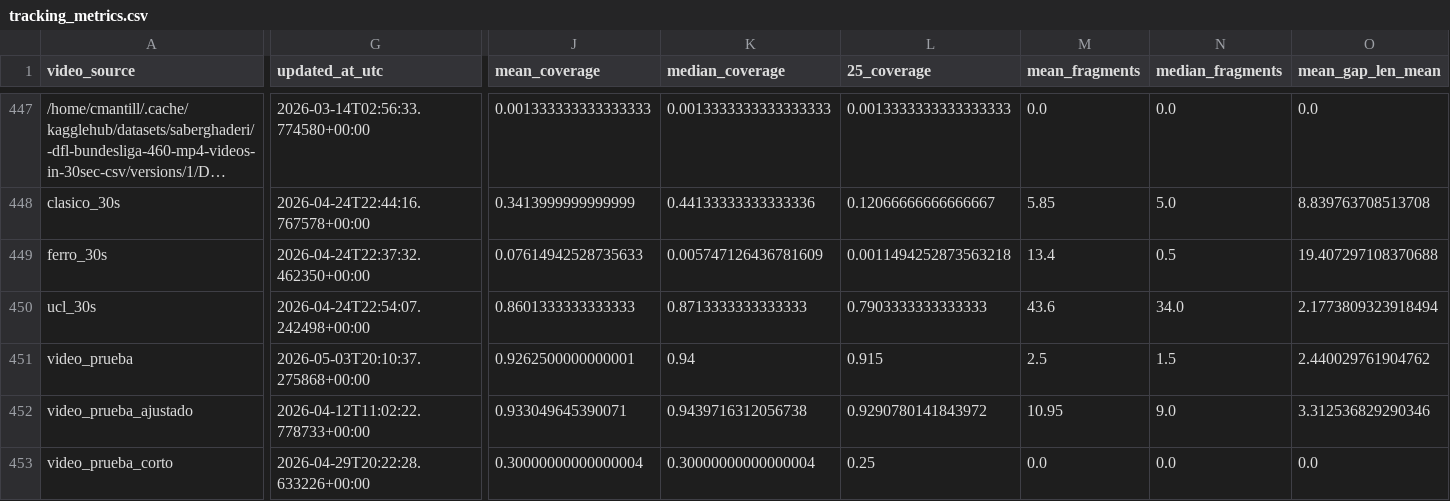
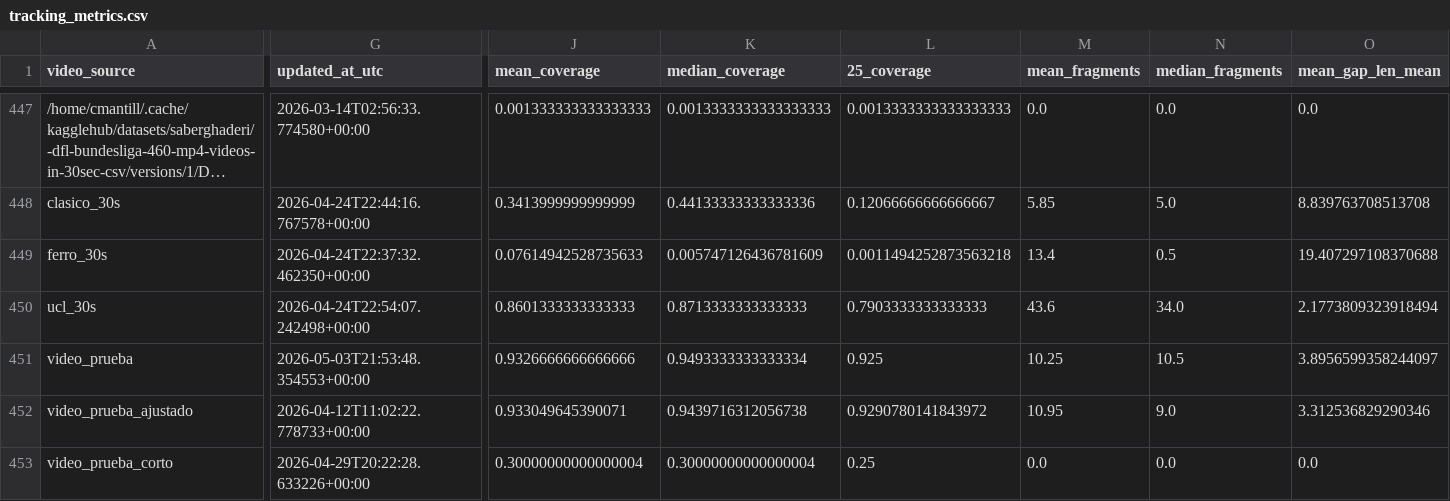
Before and after one commit to hectorgarciaa/narrador-futbol, a CSV file: data/posiciones_etiquetadas/common/tracking_metrics.csv, drawn as a sheet; only a part is shown, gaps mark what is left out; long unchanged cells end in …; the diff covers the shown part only; the diff names each change by its address in the sheet, - before the commit and + after, or states it on an @@ line.

```diff
--- a/data/posiciones_etiquetadas/common/tracking_metrics.csv
+++ b/data/posiciones_etiquetadas/common/tracking_metrics.csv
-G451 (updated_at_utc): 2026-05-03T20:10:37.275868+00:00
+G451 (updated_at_utc): 2026-05-03T21:53:48.354553+00:00
-J451 (mean_coverage): 0.9262500000000001
+J451 (mean_coverage): 0.9326666666666666
-K451 (median_coverage): 0.94
+K451 (median_coverage): 0.9493333333333334
-L451 (25_coverage): 0.915
+L451 (25_coverage): 0.925
-M451 (mean_fragments): 2.5
+M451 (mean_fragments): 10.25
-N451 (median_fragments): 1.5
+N451 (median_fragments): 10.5
-O451 (mean_gap_len_mean): 2.440029761904762
+O451 (mean_gap_len_mean): 3.8956599358244097
```
Also changed, not shown: 18 edited cells elsewhere in this file, 2 other files.
